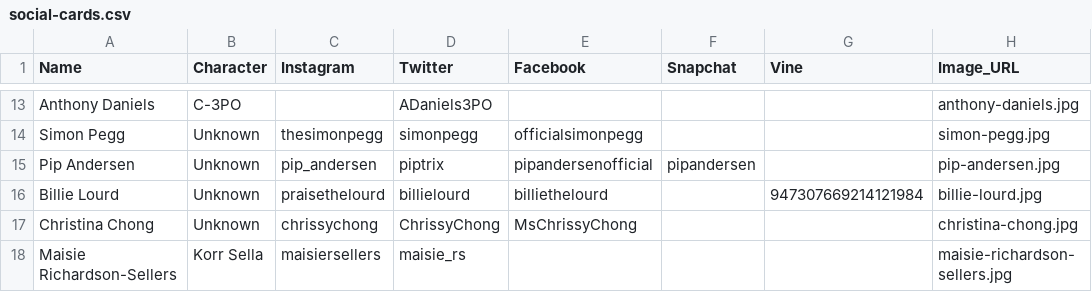
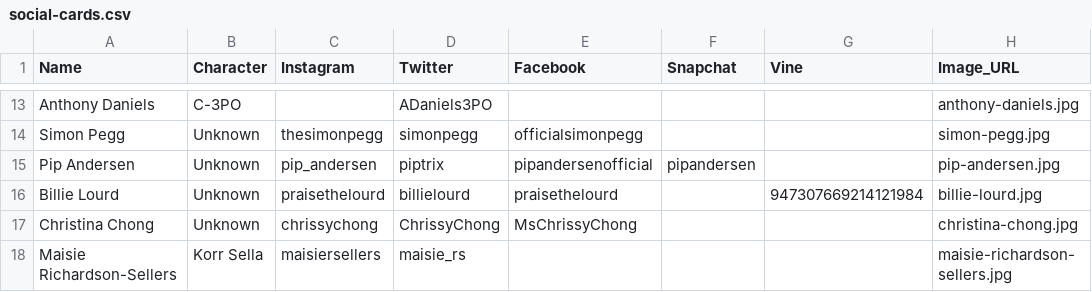
Before and after one commit to qdup/social-station, a CSV file: _data/social-cards.csv, drawn as a sheet; only a part is shown, gaps mark what is left out; the diff names each change by its address in the sheet, - before the commit and + after, or states it on an @@ line.

Commit message:
updated bille lourd

```diff
--- a/_data/social-cards.csv
+++ b/_data/social-cards.csv
-E16 (Facebook): billiethelourd
+E16 (Facebook): praisethelourd
```
